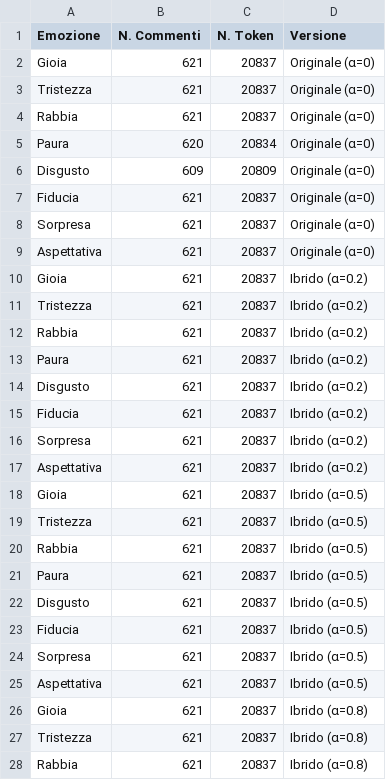
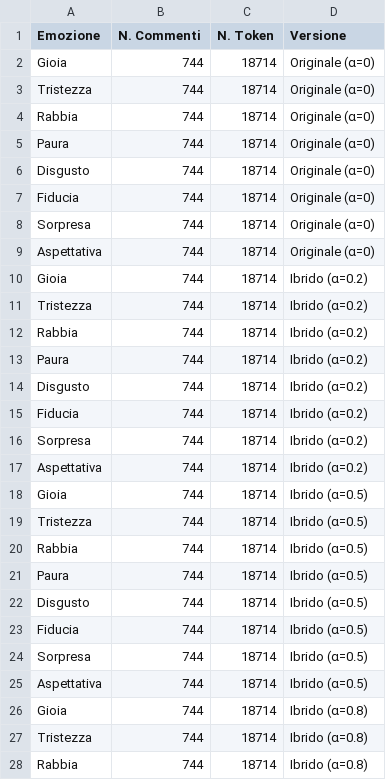
Before and after one commit to V3R0N1C4/ELIta_tesi, a CSV file: Fase3/output_confronto/emotion_tables_confronto.csv, drawn as a sheet; only a part is shown; the diff covers the shown part only.

```diff
--- a/Fase3/output_confronto/emotion_tables_confronto.csv
+++ b/Fase3/output_confronto/emotion_tables_confronto.csv
@@ -1,28 +1,28 @@
 Emozione,N. Commenti,N. Token,Versione
-Gioia,621,20837,Originale (α=0)
-Tristezza,621,20837,Originale (α=0)
-Rabbia,621,20837,Originale (α=0)
-Paura,620,20834,Originale (α=0)
-Disgusto,609,20809,Originale (α=0)
-Fiducia,621,20837,Originale (α=0)
-Sorpresa,621,20837,Originale (α=0)
-Aspettativa,621,20837,Originale (α=0)
-Gioia,621,20837,Ibrido (α=0.2)
-Tristezza,621,20837,Ibrido (α=0.2)
-Rabbia,621,20837,Ibrido (α=0.2)
-Paura,621,20837,Ibrido (α=0.2)
-Disgusto,621,20837,Ibrido (α=0.2)
-Fiducia,621,20837,Ibrido (α=0.2)
-Sorpresa,621,20837,Ibrido (α=0.2)
-Aspettativa,621,20837,Ibrido (α=0.2)
-Gioia,621,20837,Ibrido (α=0.5)
-Tristezza,621,20837,Ibrido (α=0.5)
-Rabbia,621,20837,Ibrido (α=0.5)
-Paura,621,20837,Ibrido (α=0.5)
-Disgusto,621,20837,Ibrido (α=0.5)
-Fiducia,621,20837,Ibrido (α=0.5)
-Sorpresa,621,20837,Ibrido (α=0.5)
-Aspettativa,621,20837,Ibrido (α=0.5)
-Gioia,621,20837,Ibrido (α=0.8)
-Tristezza,621,20837,Ibrido (α=0.8)
-Rabbia,621,20837,Ibrido (α=0.8)
+Gioia,744,18714,Originale (α=0)
+Tristezza,744,18714,Originale (α=0)
+Rabbia,744,18714,Originale (α=0)
+Paura,744,18714,Originale (α=0)
+Disgusto,744,18714,Originale (α=0)
+Fiducia,744,18714,Originale (α=0)
+Sorpresa,744,18714,Originale (α=0)
+Aspettativa,744,18714,Originale (α=0)
+Gioia,744,18714,Ibrido (α=0.2)
+Tristezza,744,18714,Ibrido (α=0.2)
+Rabbia,744,18714,Ibrido (α=0.2)
+Paura,744,18714,Ibrido (α=0.2)
+Disgusto,744,18714,Ibrido (α=0.2)
+Fiducia,744,18714,Ibrido (α=0.2)
+Sorpresa,744,18714,Ibrido (α=0.2)
+Aspettativa,744,18714,Ibrido (α=0.2)
+Gioia,744,18714,Ibrido (α=0.5)
+Tristezza,744,18714,Ibrido (α=0.5)
+Rabbia,744,18714,Ibrido (α=0.5)
+Paura,744,18714,Ibrido (α=0.5)
+Disgusto,744,18714,Ibrido (α=0.5)
+Fiducia,744,18714,Ibrido (α=0.5)
+Sorpresa,744,18714,Ibrido (α=0.5)
+Aspettativa,744,18714,Ibrido (α=0.5)
+Gioia,744,18714,Ibrido (α=0.8)
+Tristezza,744,18714,Ibrido (α=0.8)
+Rabbia,744,18714,Ibrido (α=0.8)
```
Also changed, not shown: 10 edited cells elsewhere in this file, Fase3/output_confronto/emotion_results_Ibrido_α0.2.csv, Fase3/output_confronto/emotion_results_Ibrido_α0.5.csv, 8 other files.
